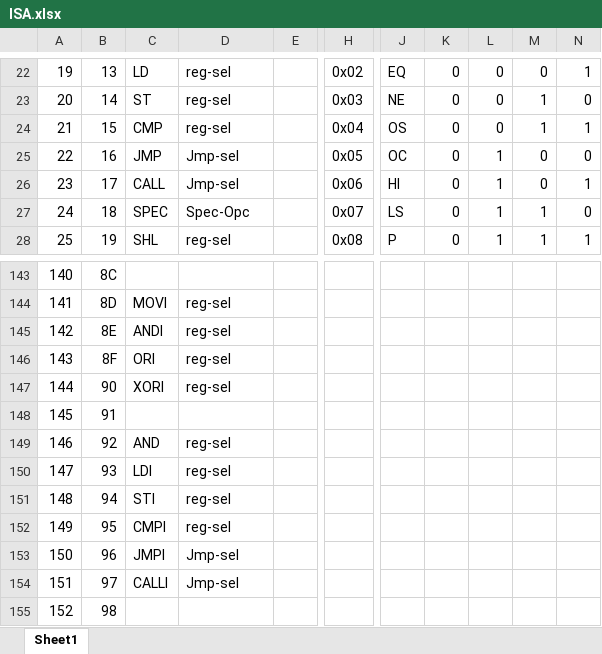
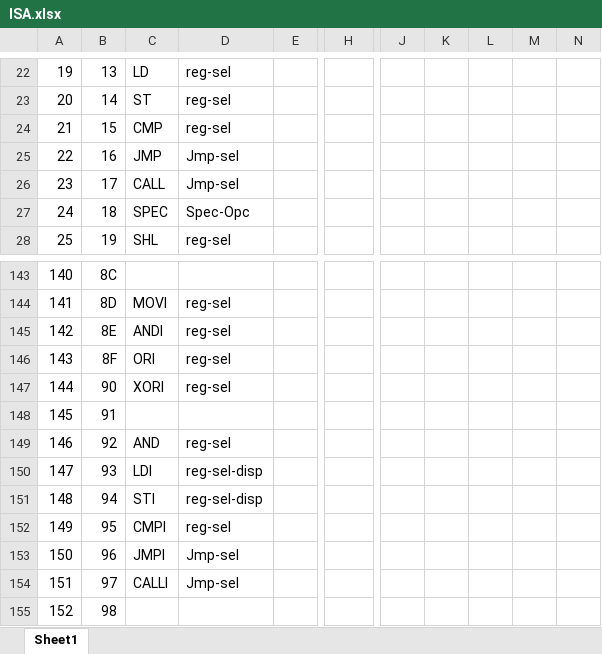
Before and after one commit to d16-processor/d16, an Excel workbook: ISA.xlsx, sheet Sheet1, drawn as a sheet; only a part is shown, gaps mark what is left out; values as stored, in another font and other column widths than the file's, no borders; the diff covers the shown part only; the diff names each change by its address in the sheet, - before the commit and + after, or states it on an @@ line.

```diff
--- a/ISA.xlsx (sheet Sheet1)
+++ b/ISA.xlsx (sheet Sheet1)
-H22: 0x02
+H22: (empty)
-J22: EQ
+J22: (empty)
-K22:K28: 0
+K22:K28: (empty)
-L22:L24: 0
+L22:L24: (empty)
-M22: 0
+M22: (empty)
-N22: 1
+N22: (empty)
-H23: 0x03
+H23: (empty)
-J23: NE
+J23: (empty)
-M23:M24: 1
+M23:M24: (empty)
-N23: 0
+N23: (empty)
-H24: 0x04
+H24: (empty)
-J24: OS
+J24: (empty)
-N24: 1
+N24: (empty)
-H25: 0x05
+H25: (empty)
-J25: OC
+J25: (empty)
-L25:L28: 1
+L25:L28: (empty)
-M25:M26: 0
+M25:M26: (empty)
-N25: 0
+N25: (empty)
-H26: 0x06
+H26: (empty)
-J26: HI
+J26: (empty)
-N26: 1
+N26: (empty)
-H27: 0x07
+H27: (empty)
-J27: LS
+J27: (empty)
-M27:M28: 1
+M27:M28: (empty)
-N27: 0
+N27: (empty)
-H28: 0x08
+H28: (empty)
-J28: P
+J28: (empty)
-N28: 1
+N28: (empty)
-D150:D151: reg-sel
+D150:D151: reg-sel-disp
```
Also changed, not shown: 192 edited cells elsewhere in this sheet, 8 other files.
